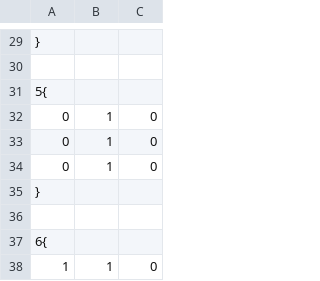
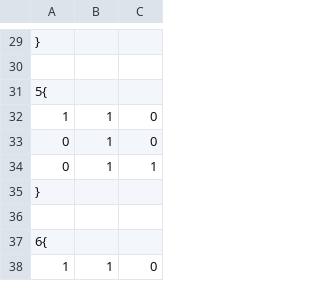
Before and after one commit to Y04Kato/GJ1_10days, a CSV file: Engine/project/gamedata/resources/csv/BlockType.csv, drawn as a sheet; only a part is shown, gaps mark what is left out; the diff covers the shown part only.

```diff
--- a/Engine/project/gamedata/resources/csv/BlockType.csv
+++ b/Engine/project/gamedata/resources/csv/BlockType.csv
@@ -31,5 +31,5 @@
 5{
+    1,1,0
     0,1,0
-    0,1,0
-    0,1,0
+    0,1,1
 }
```
Also changed, not shown: 9 added rows, 6 removed rows and 3 moved rows elsewhere in this file, 2 other files.
